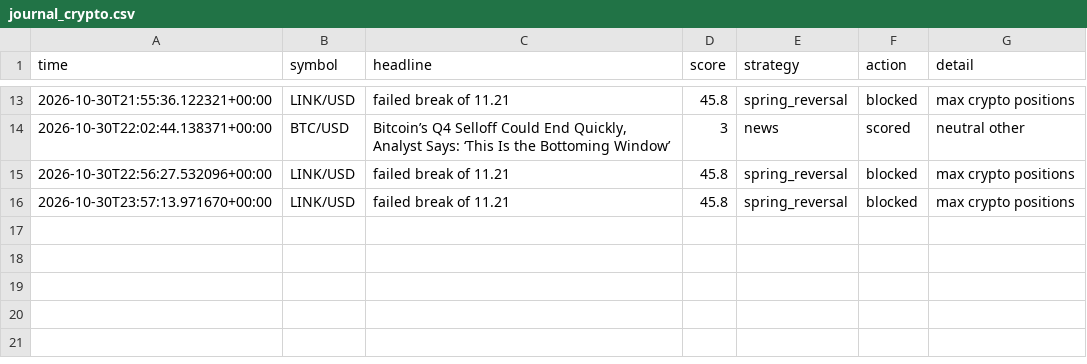
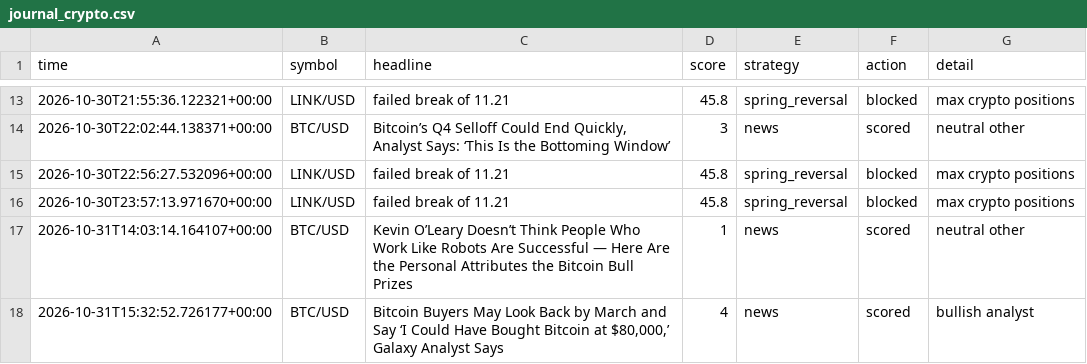
Before and after one commit to orico2007/newsbot, a CSV file: data/journal_crypto.csv, drawn as a sheet; only a part is shown, gaps mark what is left out.

Commit message:
crypto journal update [skip ci]

```diff
--- a/data/journal_crypto.csv
+++ b/data/journal_crypto.csv
@@ -16 +16,3 @@ time,symbol,headline,score,strategy,action,detail
 2026-10-30T23:57:13.971670+00:00,LINK/USD,failed break of 11.21,45.8,spring_reversal,blocked,max crypto positions
+2026-10-31T14:03:14.164107+00:00,BTC/USD,Kevin O’Leary Doesn’t Think People Who Work Like Robots Are Successful — Here Are the Personal Attributes the Bitcoin Bull Prizes,1,news,scored,neutral other
+2026-10-31T15:32:52.726177+00:00,BTC/USD,"Bitcoin Buyers May Look Back by March and Say ‘I Could Have Bought Bitcoin at $80,000,’ Galaxy Analyst Says",4,news,scored,bullish analyst
```
Also changed, not shown: 1 other file.
